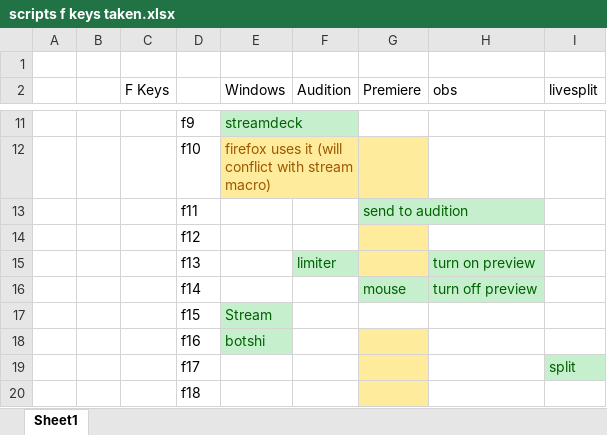
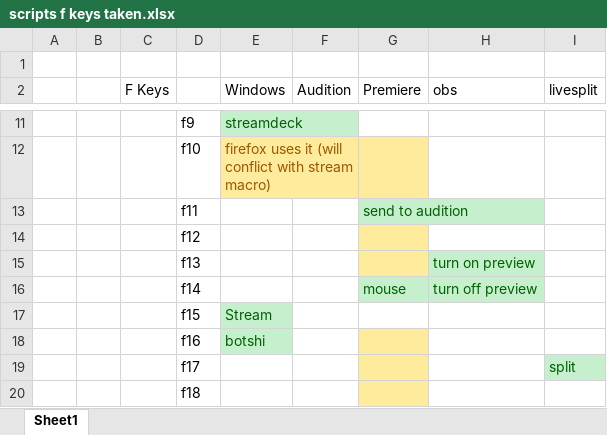
Before and after one commit to Tomshiii/ahk, an Excel workbook: scripts f keys taken.xlsx, sheet Sheet1, drawn as a sheet; only a part is shown, gaps mark what is left out; values as stored, in another font and other column widths than the file's, no borders; the diff names each change by its address in the sheet, - before the commit and + after, or states it on an @@ line.

Commit message:
comments, mark out redundant audition hotkey

```diff
--- a/scripts f keys taken.xlsx (sheet Sheet1)
+++ b/scripts f keys taken.xlsx (sheet Sheet1)
-F15 (Audition): limiter
+F15 (Audition): (empty)
-F15 fill: #C6EFCE
+F15 fill: none
```
Also changed, not shown: 1 other file.
